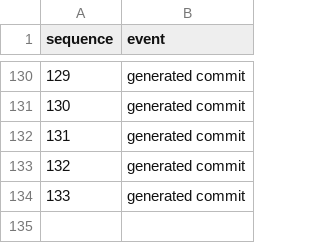
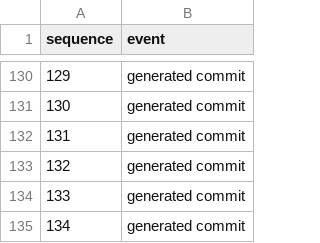
Before and after one commit to YpCIIIaK/booster-100, a TSV file: events.tsv, drawn as a sheet; only a part is shown, gaps mark what is left out.

Commit message:
Record generated event 00134

```diff
--- a/events.tsv
+++ b/events.tsv
@@ -134 +134,2 @@ sequence	event
 133	generated commit
+134	generated commit
```
